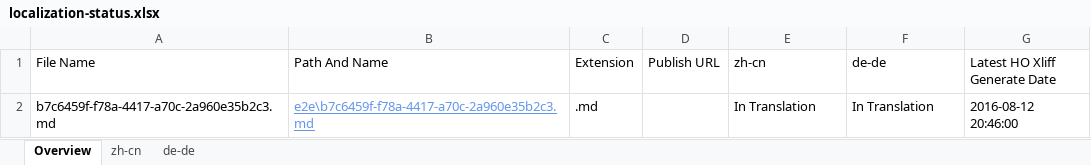
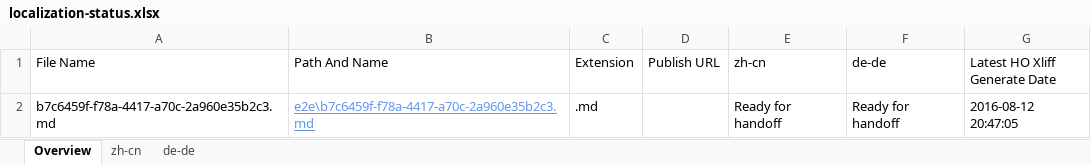
Before and after one commit to OpenLocalizationTestOrg/olhandback-e2e, an Excel workbook: ol-handback/OpenLocalizationTestOrg/oltest/ci/localization-status.xlsx, sheet Overview, drawn as a sheet; values as stored, in another font and other column widths than the file's, no borders; table styles not drawn; the diff names each change by its address in the sheet, - before the commit and + after, or states it on an @@ line.

Commit message:
Generate Report for Handoff

```diff
--- a/ol-handback/OpenLocalizationTestOrg/oltest/ci/localization-status.xlsx (sheet Overview)
+++ b/ol-handback/OpenLocalizationTestOrg/oltest/ci/localization-status.xlsx (sheet Overview)
-E2 (zh-cn): In Translation
+E2 (zh-cn): Ready for handoff
-F2 (de-de): In Translation
+F2 (de-de): Ready for handoff
-G2 (Latest HO Xliff Generate Date): 2016-08-12 20:46:00
+G2 (Latest HO Xliff Generate Date): 2016-08-12 20:47:05
```
Also changed, not shown: sheet zh-cn, sheet de-de.
